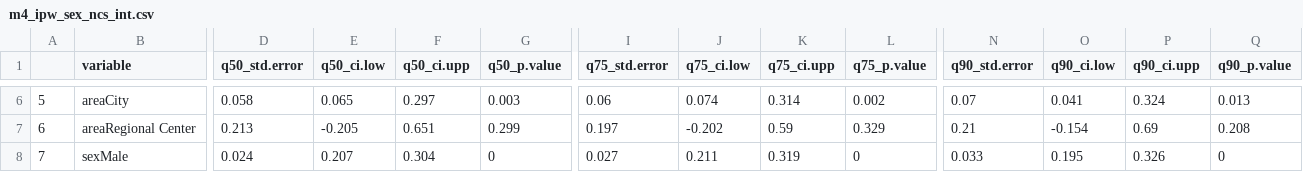
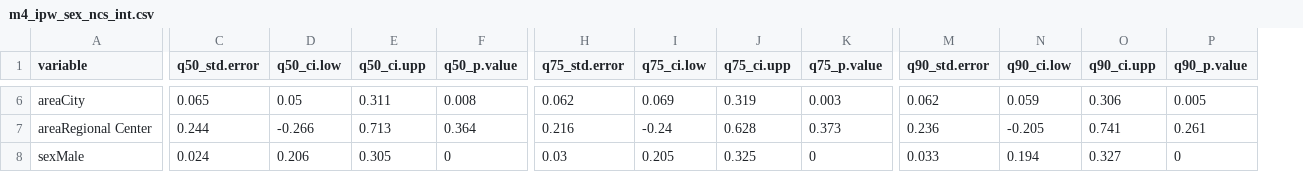
Before and after one commit to karavan88/Thesis, a CSV file: 03_output/returns_outputs/thesis/m4_ipw_sex_ncs_int.csv, drawn as a sheet; only a part is shown, gaps mark what is left out; removed rows and columns are numbered as before the commit, all else as after; the diff covers the shown part only; the diff names each change by its address in the sheet, - before the commit and + after, or states it on an @@ line.

```diff
--- a/03_output/returns_outputs/thesis/m4_ipw_sex_ncs_int.csv
+++ b/03_output/returns_outputs/thesis/m4_ipw_sex_ncs_int.csv
-column A, rows 6-8: 5 | 6 | 7
-C6 (q50_std.error): 0.058
+C6 (q50_std.error): 0.065
-D6 (q50_ci.low): 0.065
+D6 (q50_ci.low): 0.05
-E6 (q50_ci.upp): 0.297
+E6 (q50_ci.upp): 0.311
-F6 (q50_p.value): 0.003
+F6 (q50_p.value): 0.008
-H6 (q75_std.error): 0.06
+H6 (q75_std.error): 0.062
-I6 (q75_ci.low): 0.074
+I6 (q75_ci.low): 0.069
-J6 (q75_ci.upp): 0.314
+J6 (q75_ci.upp): 0.319
-K6 (q75_p.value): 0.002
+K6 (q75_p.value): 0.003
-M6 (q90_std.error): 0.07
+M6 (q90_std.error): 0.062
-N6 (q90_ci.low): 0.041
+N6 (q90_ci.low): 0.059
-O6 (q90_ci.upp): 0.324
+O6 (q90_ci.upp): 0.306
-P6 (q90_p.value): 0.013
+P6 (q90_p.value): 0.005
-C7 (q50_std.error): 0.213
+C7 (q50_std.error): 0.244
-D7 (q50_ci.low): -0.205
+D7 (q50_ci.low): -0.266
-E7 (q50_ci.upp): 0.651
+E7 (q50_ci.upp): 0.713
-F7 (q50_p.value): 0.299
+F7 (q50_p.value): 0.364
-H7 (q75_std.error): 0.197
+H7 (q75_std.error): 0.216
-I7 (q75_ci.low): -0.202
+I7 (q75_ci.low): -0.24
-J7 (q75_ci.upp): 0.59
+J7 (q75_ci.upp): 0.628
-K7 (q75_p.value): 0.329
+K7 (q75_p.value): 0.373
-M7 (q90_std.error): 0.21
+M7 (q90_std.error): 0.236
-N7 (q90_ci.low): -0.154
+N7 (q90_ci.low): -0.205
-O7 (q90_ci.upp): 0.69
+O7 (q90_ci.upp): 0.741
-P7 (q90_p.value): 0.208
+P7 (q90_p.value): 0.261
-D8 (q50_ci.low): 0.207
+D8 (q50_ci.low): 0.206
-E8 (q50_ci.upp): 0.304
+E8 (q50_ci.upp): 0.305
-H8 (q75_std.error): 0.027
+H8 (q75_std.error): 0.03
-I8 (q75_ci.low): 0.211
+I8 (q75_ci.low): 0.205
-J8 (q75_ci.upp): 0.319
+J8 (q75_ci.upp): 0.325
-N8 (q90_ci.low): 0.195
+N8 (q90_ci.low): 0.194
-O8 (q90_ci.upp): 0.326
+O8 (q90_ci.upp): 0.327
```
Also changed, not shown: 159 edited cells elsewhere in this file, 03_output/returns_outputs/thesis/edu_ncs_fig.csv, 03_output/returns_outputs/thesis/m1_ipw_coefs.csv, 19 other files.
